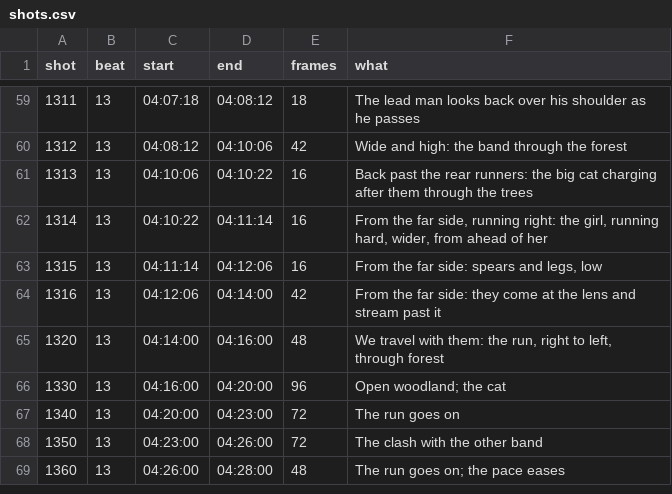
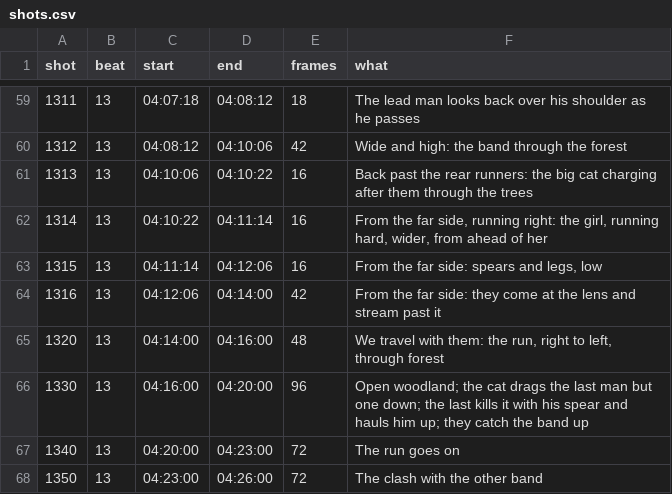
Before and after one commit to ceasy0/narratives, a CSV file: bible/production/opening/pipeline/shots.csv, drawn as a sheet; only a part is shown, gaps mark what is left out; the shorter side is filled out with more unchanged rows.

```diff
--- a/bible/production/opening/pipeline/shots.csv
+++ b/bible/production/opening/pipeline/shots.csv
@@ -65,3 +65,3 @@ shot,beat,start,end,frames,what
 1320,13,04:14:00,04:16:00,48,"We travel with them: the run, right to left, through forest"
-1330,13,04:16:00,04:20:00,96,Open woodland; the cat
+1330,13,04:16:00,04:20:00,96,Open woodland; the cat drags the last man but one down; the last kills it with his spear and hauls him up; they catch the band up
 1340,13,04:20:00,04:23:00,72,The run goes on
```
Also changed, not shown: 7 other files.
